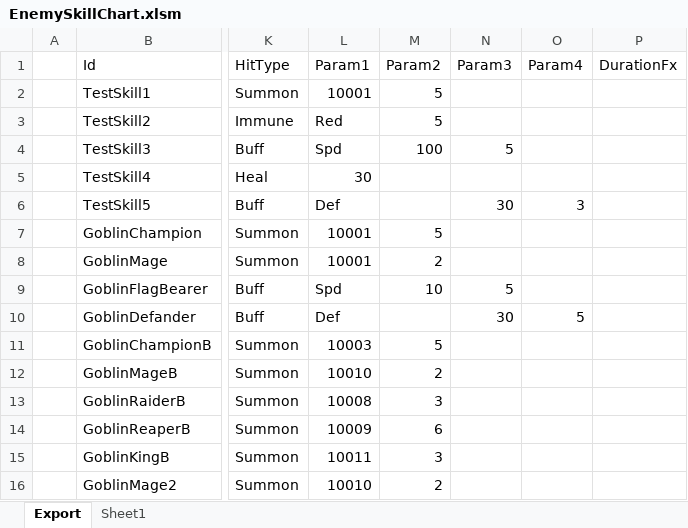
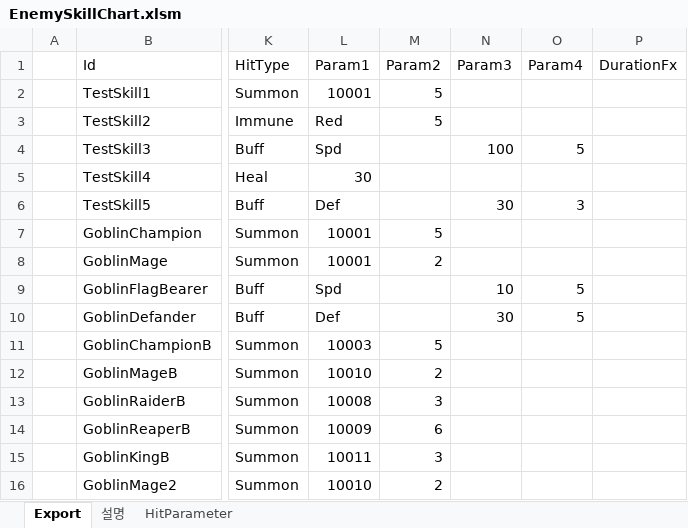
Before and after one commit to BlindBullet/ProjectDF, an Excel workbook: Assets/DataTables~/EnemySkillChart.xlsm, sheet Export, drawn as a sheet; only a part is shown, gaps mark what is left out; values as stored, in another font and other column widths than the file's, no borders; charts and pictures not drawn; the diff names each change by its address in the sheet, - before the commit and + after, or states it on an @@ line.

```diff
--- a/Assets/DataTables~/EnemySkillChart.xlsm (sheet Export)
+++ b/Assets/DataTables~/EnemySkillChart.xlsm (sheet Export)
-sheet tab: Sheet1
+sheet tab: 설명
+sheet tab: HitParameter
-M4 (Param2): 100
+M4 (Param2): (empty)
-N4 (Param3): 5
+N4 (Param3): 100
-O4 (Param4): (empty)
+O4 (Param4): 5
-M9 (Param2): 10
+M9 (Param2): (empty)
-N9 (Param3): 5
+N9 (Param3): 10
-O9 (Param4): (empty)
+O9 (Param4): 5
```
Also changed, not shown: sheet 설명, charts or pictures, Assets/DataTables~/EnemyChart.xlsm, Assets/DataTables~/FxChart.xlsm, 30 other files.
